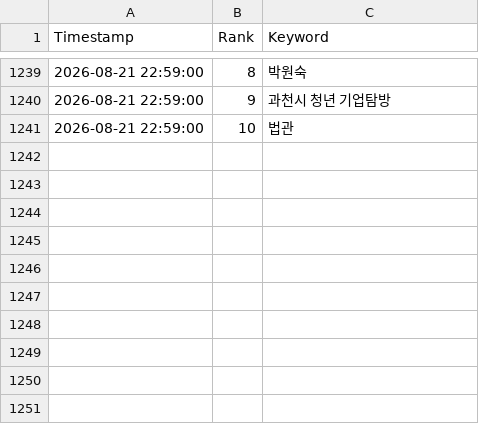
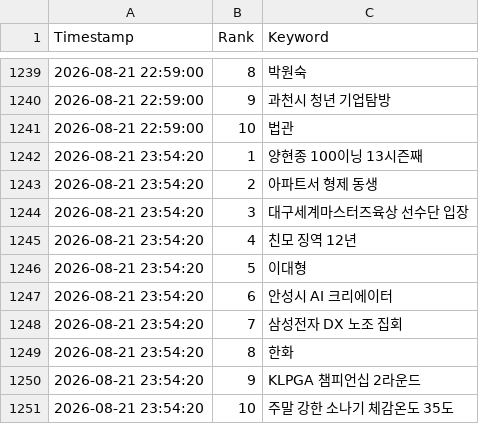
Before and after one commit to wafflecomm/TrafficCatcher, a CSV file: signal_realtime_keywords.csv, drawn as a sheet; only a part is shown, gaps mark what is left out; the diff names each change by its address in the sheet, - before the commit and + after, or states it on an @@ line.

```diff
--- a/signal_realtime_keywords.csv
+++ b/signal_realtime_keywords.csv
+row 1242: 2026-08-21 23:54:20 | 1 | 양현종 100이닝 13시즌째
+row 1243: 2026-08-21 23:54:20 | 2 | 아파트서 형제 동생
+row 1244: 2026-08-21 23:54:20 | 3 | 대구세계마스터즈육상 선수단 입장
+row 1245: 2026-08-21 23:54:20 | 4 | 친모 징역 12년
+row 1246: 2026-08-21 23:54:20 | 5 | 이대형
+row 1247: 2026-08-21 23:54:20 | 6 | 안성시 AI 크리에이터
+row 1248: 2026-08-21 23:54:20 | 7 | 삼성전자 DX 노조 집회
+row 1249: 2026-08-21 23:54:20 | 8 | 한화
+row 1250: 2026-08-21 23:54:20 | 9 | KLPGA 챔피언십 2라운드
+row 1251: 2026-08-21 23:54:20 | 10 | 주말 강한 소나기 체감온도 35도
```
Also changed, not shown: 2 other files.
